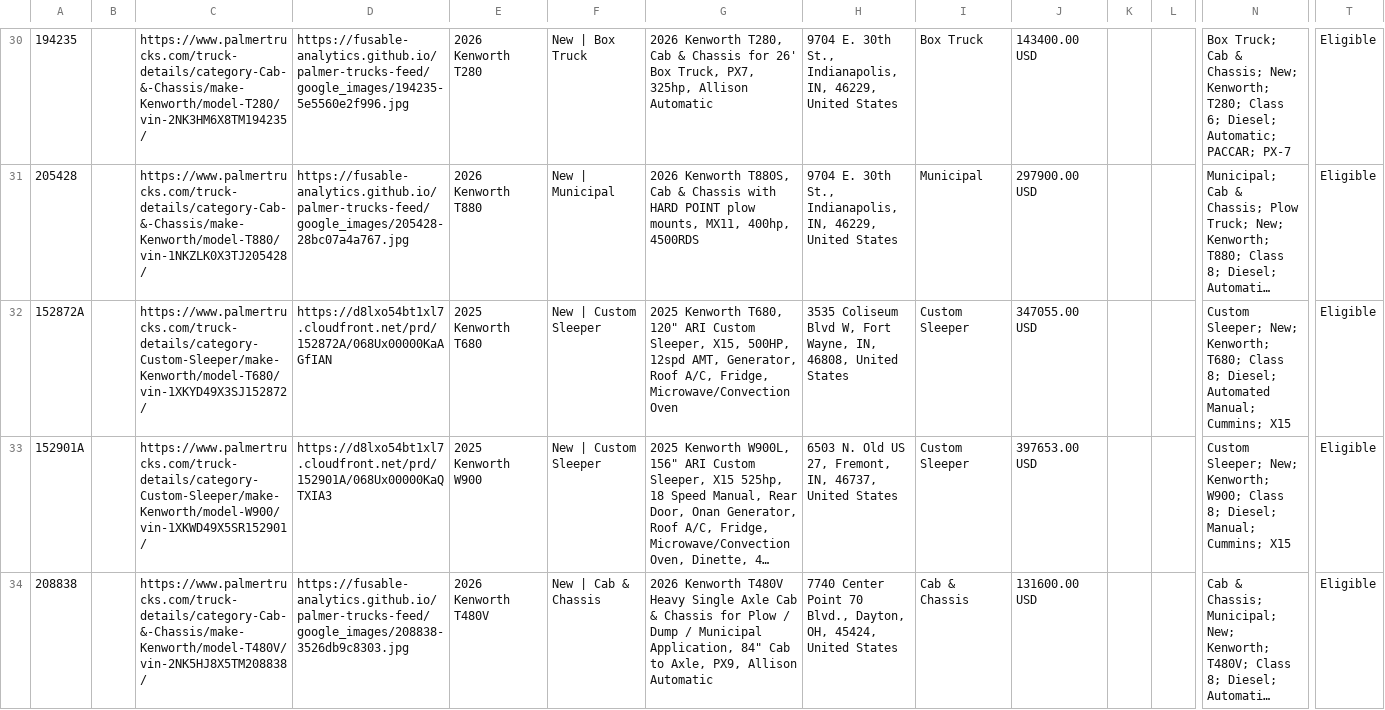
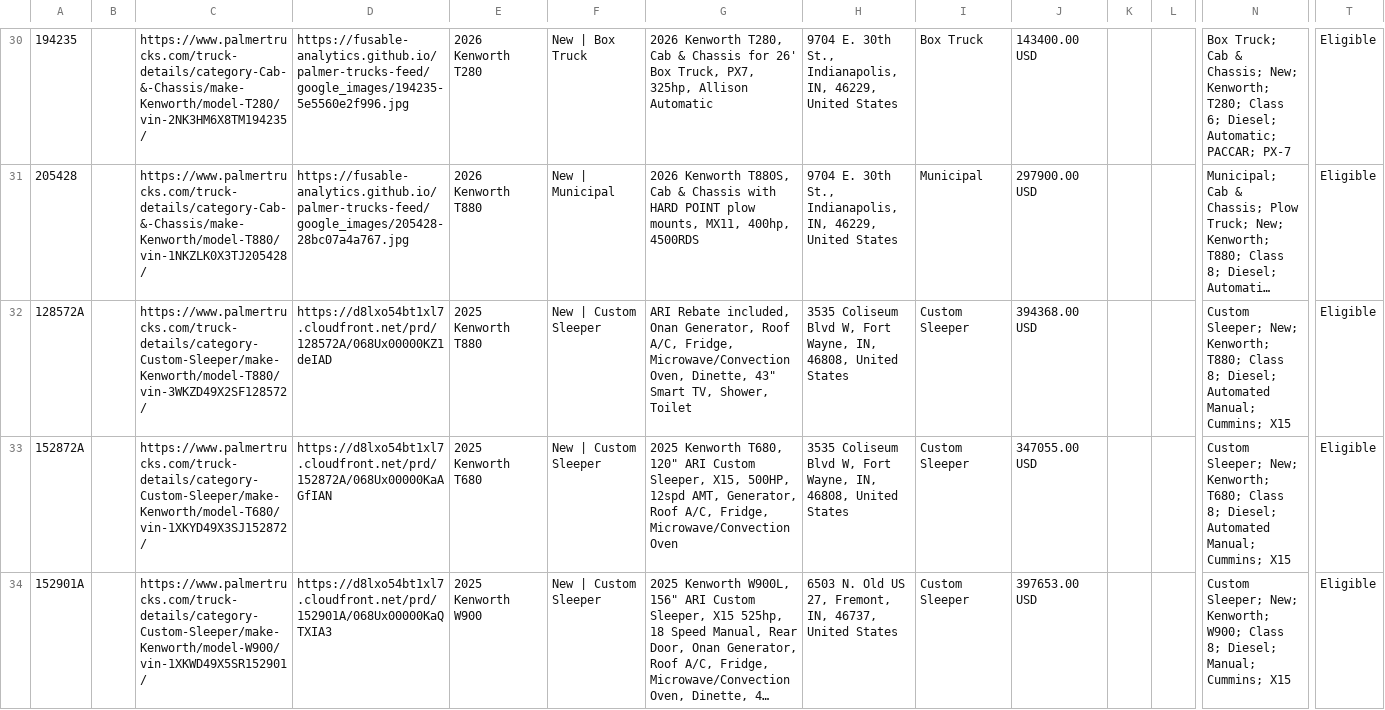
Before and after one commit to Fusable-Analytics/palmer-trucks-feed, a CSV file: google_ads_feed.csv, drawn as a sheet; only a part is shown, gaps mark what is left out; the shorter side is filled out with more unchanged rows; long unchanged cells end in …; rows hold the shown columns only; the diff names each change by its address in the sheet, - before the commit and + after, or states it on an @@ line.

```diff
--- a/google_ads_feed.csv
+++ b/google_ads_feed.csv
+row 32: 128572A |  | https://www.palmertrucks.com/truck-details/category-Custom-Sleeper/make-Kenworth/model-T880/vin-3WKZD49X2SF128572/ | https://d8lxo54bt1xl7.cloudfront.net/prd/128572A/068Ux00000KZ1deIAD | 2025 Kenworth T880 | New | Custom Sleeper | ARI Rebate included, Onan Generator, Roof A/C, Fridge, Microwave/Convection Oven, Dinette, 43" Smart TV, Shower, Toilet | 3535 Coliseum Blvd W, Fort Wayne, IN, 46808, United States | Custom Sleeper | 394368.00 USD |  |  | Custom Sleeper; New; Kenworth; T880; Class 8; Diesel; Automated Manual; Cummins; X15 | Eligible
```
